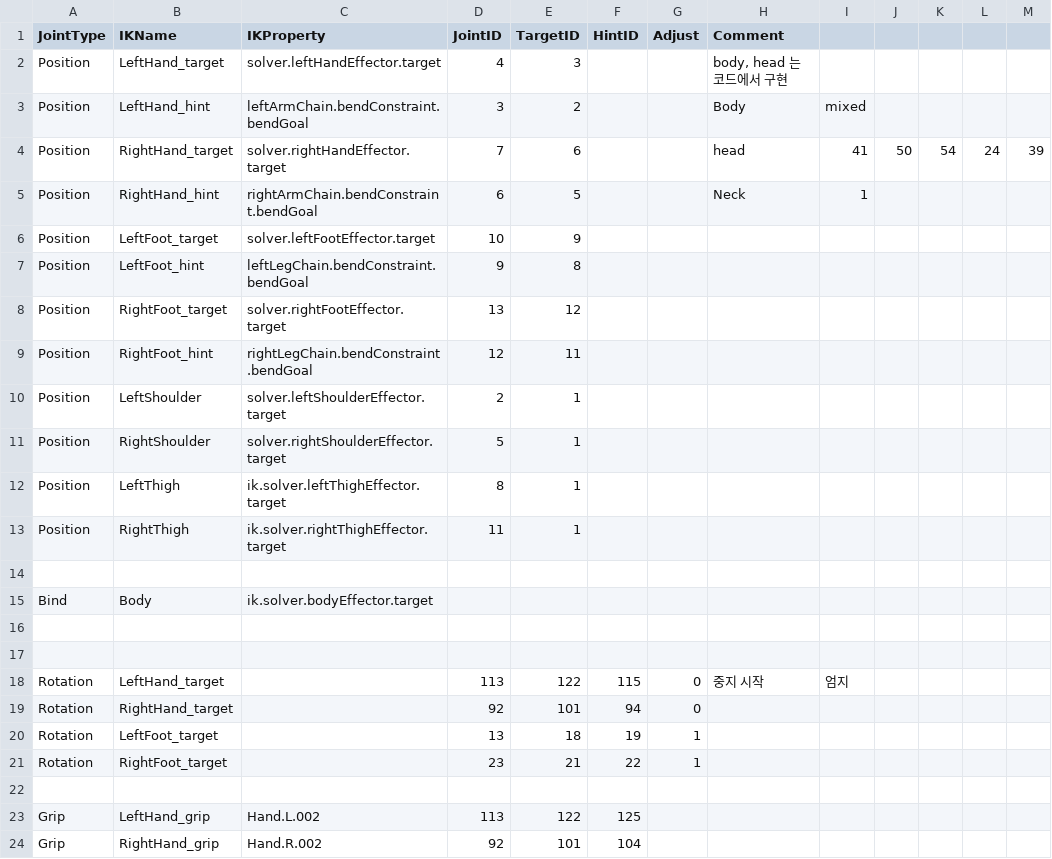
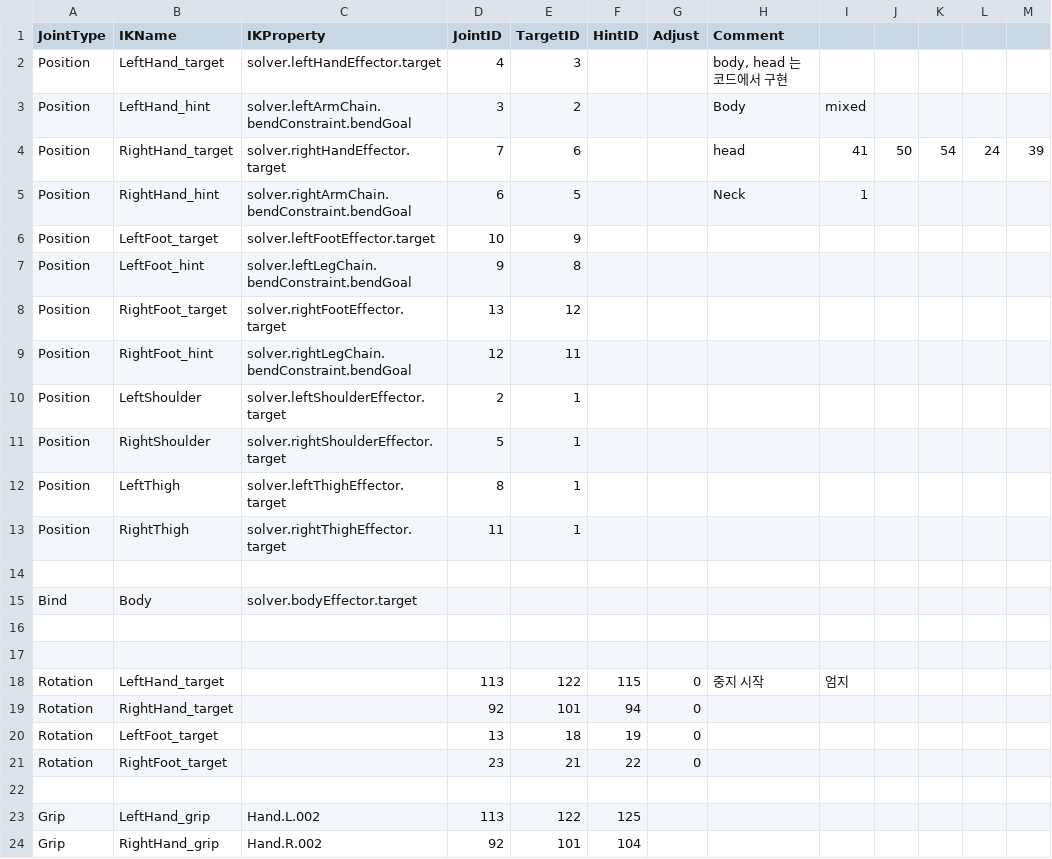
Before and after one commit to python8965/maida_project_private, a CSV file: Timer test/Assets/Resources/joints.csv, drawn as a sheet.

Commit message:
auto ik rig & scaling test

```diff
--- a/Timer test/Assets/Resources/joints.csv
+++ b/Timer test/Assets/Resources/joints.csv
@@ -2,15 +2,15 @@
 Position,LeftHand_target,solver.leftHandEffector.target,4,3,,,"body, head 는 코드에서 구현",,,,,
-Position,LeftHand_hint,leftArmChain.bendConstraint.bendGoal,3,2,,,Body,mixed,,,,
+Position,LeftHand_hint,solver.leftArmChain.bendConstraint.bendGoal,3,2,,,Body,mixed,,,,
 Position,RightHand_target,solver.rightHandEffector.target,7,6,,,head,41,50,54,24,39
-Position,RightHand_hint,rightArmChain.bendConstraint.bendGoal,6,5,,,Neck,1,,,,
+Position,RightHand_hint,solver.rightArmChain.bendConstraint.bendGoal,6,5,,,Neck,1,,,,
 Position,LeftFoot_target,solver.leftFootEffector.target,10,9,,,,,,,,
-Position,LeftFoot_hint,leftLegChain.bendConstraint.bendGoal,9,8,,,,,,,,
+Position,LeftFoot_hint,solver.leftLegChain.bendConstraint.bendGoal,9,8,,,,,,,,
 Position,RightFoot_target,solver.rightFootEffector.target,13,12,,,,,,,,
-Position,RightFoot_hint,rightLegChain.bendConstraint.bendGoal,12,11,,,,,,,,
+Position,RightFoot_hint,solver.rightLegChain.bendConstraint.bendGoal,12,11,,,,,,,,
 Position,LeftShoulder,solver.leftShoulderEffector.target,2,1,,,,,,,,
 Position,RightShoulder,solver.rightShoulderEffector.target,5,1,,,,,,,,
-Position,LeftThigh,ik.solver.leftThighEffector.target,8,1,,,,,,,,
-Position,RightThigh,ik.solver.rightThighEffector.target,11,1,,,,,,,,
+Position,LeftThigh,solver.leftThighEffector.target,8,1,,,,,,,,
+Position,RightThigh,solver.rightThighEffector.target,11,1,,,,,,,,
 ,,,,,,,,,,,,
-Bind,Body,ik.solver.bodyEffector.target,,,,,,,,,,
+Bind,Body,solver.bodyEffector.target,,,,,,,,,,
 ,,,,,,,,,,,,
@@ -19,4 +19,4 @@ Rotation,LeftHand_target,,113,122,115,0,중지 시작,엄지,,,,
 Rotation,RightHand_target,,92,101,94,0,,,,,,
-Rotation,LeftFoot_target,,13,18,19,1,,,,,,
-Rotation,RightFoot_target,,23,21,22,1,,,,,,
+Rotation,LeftFoot_target,,13,18,19,0,,,,,,
+Rotation,RightFoot_target,,23,21,22,0,,,,,,
 ,,,,,,,,,,,,
```
Also changed, not shown: 11 other files.
